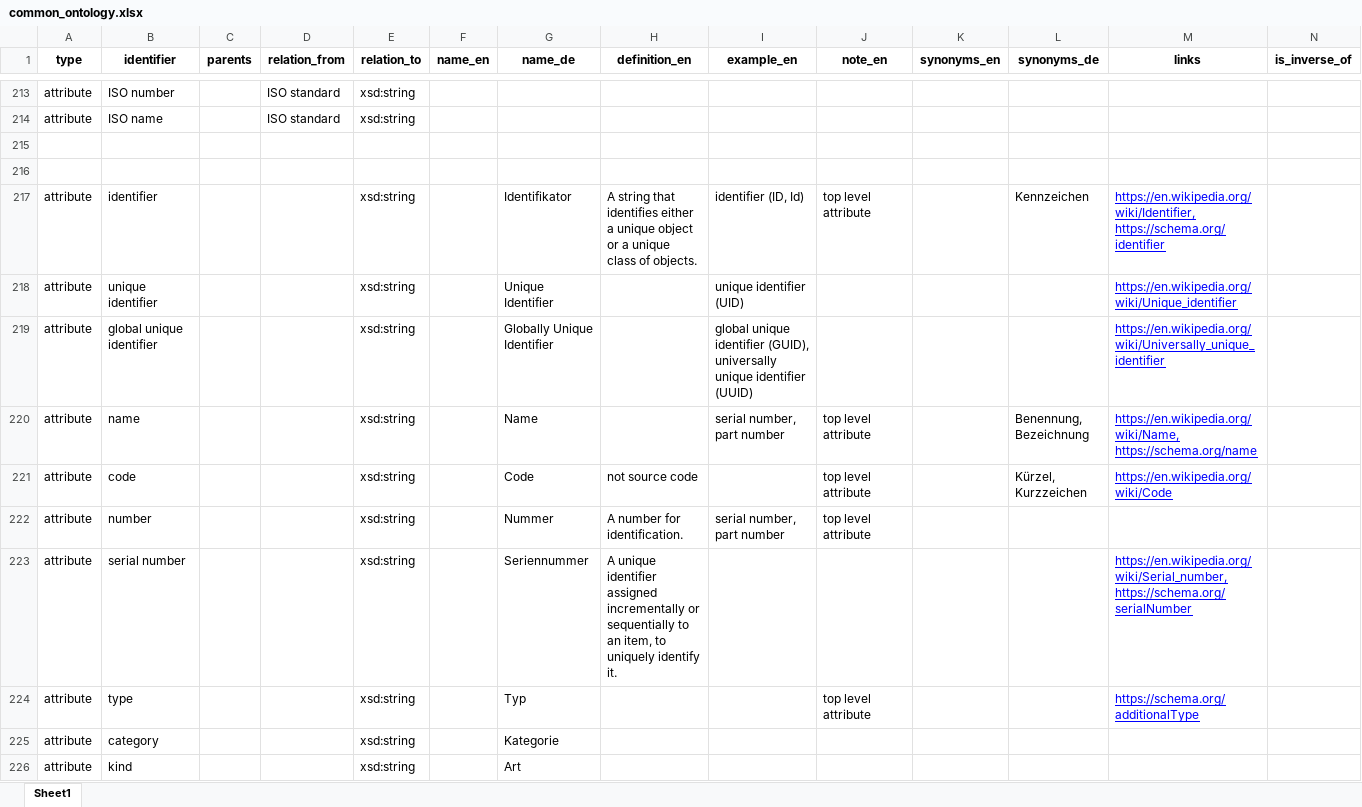
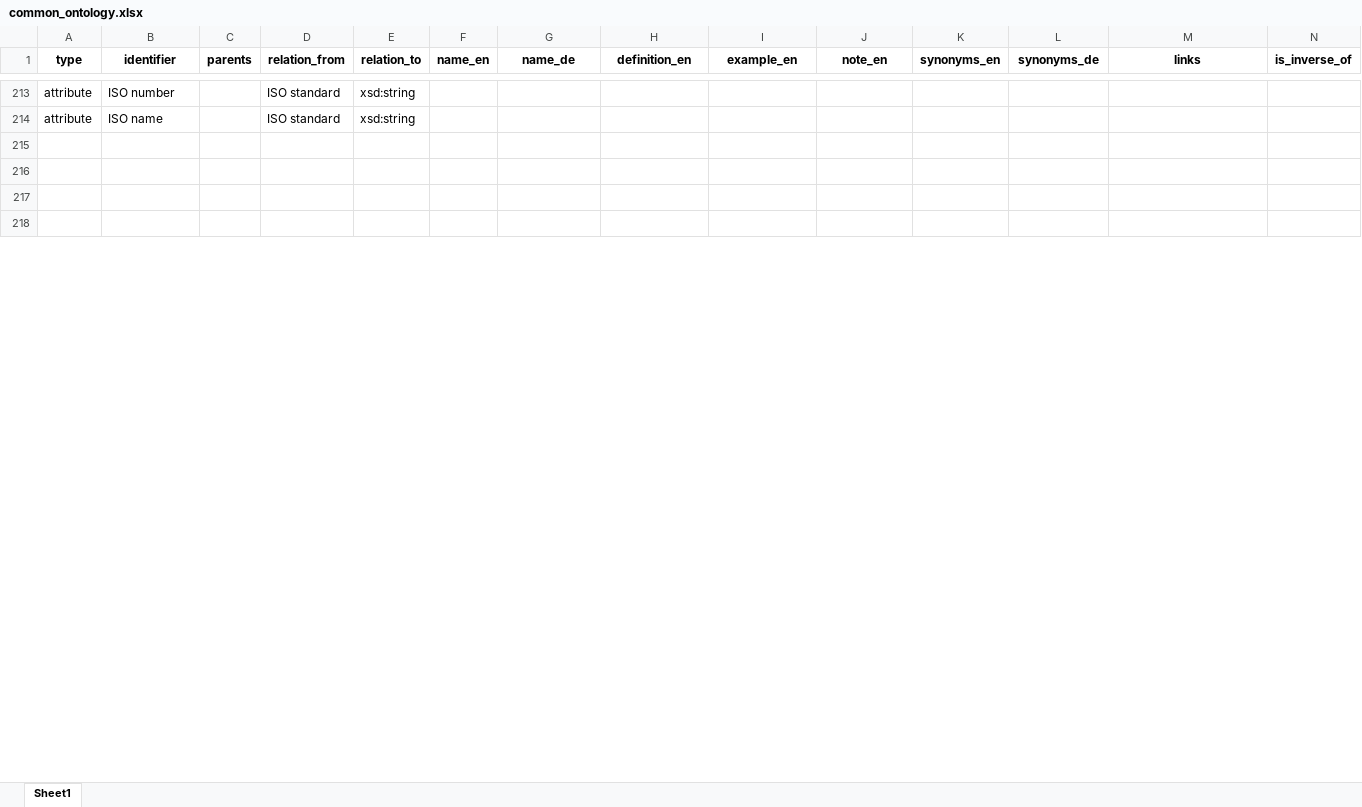
Before and after one commit to fnc-test/product-knowledge, an Excel workbook: ontology/ontology_tables/common_ontology.xlsx, sheet Sheet1, drawn as a sheet; only a part is shown, gaps mark what is left out; the shorter side is filled out with more unchanged rows; values as stored, in another font and other column widths than the file's, no borders; conditional formats not drawn; removed rows and columns are numbered as before the commit, all else as after; rows hold the shown columns only; the diff covers the shown part only; the diff names each change by its address in the sheet, - before the commit and + after, or states it on an @@ line.

Commit message:
Added feature for adding new attributes in tables directly.

```diff
--- a/ontology/ontology_tables/common_ontology.xlsx (sheet Sheet1)
+++ b/ontology/ontology_tables/common_ontology.xlsx (sheet Sheet1)
-row 217: attribute | identifier |  |  | xsd:string |  | Identifikator | A string that identifies either a unique object or a unique class of objects. | identifier (ID, Id) | top level attribute |  | Kennzeichen | https://en.wikipedia.org/wiki/Identifier, https://schema.org/identifier
-row 218: attribute | unique identifier |  |  | xsd:string |  | Unique Identifier |  | unique identifier (UID) |  |  |  | https://en.wikipedia.org/wiki/Unique_identifier
-row 219: attribute | global unique identifier |  |  | xsd:string |  | Globally Unique Identifier |  | global unique identifier (GUID), universally unique identifier (UUID) |  |  |  | https://en.wikipedia.org/wiki/Universally_unique_identifier
-row 220: attribute | name |  |  | xsd:string |  | Name |  | serial number, part number | top level attribute |  | Benennung, Bezeichnung | https://en.wikipedia.org/wiki/Name, https://schema.org/name
-row 221: attribute | code |  |  | xsd:string |  | Code | not source code |  | top level attribute |  | Kürzel, Kurzzeichen | https://en.wikipedia.org/wiki/Code
-row 222: attribute | number |  |  | xsd:string |  | Nummer | A number for identification. | serial number, part number | top level attribute
-row 223: attribute | serial number |  |  | xsd:string |  | Seriennummer | A unique identifier assigned incrementally or sequentially to an item, to uniquely identify it. |  |  |  |  | https://en.wikipedia.org/wiki/Serial_number, https://schema.org/serialNumber
-row 224: attribute | type |  |  | xsd:string |  | Typ |  |  | top level attribute |  |  | https://schema.org/additionalType
-row 225: attribute | category |  |  | xsd:string |  | Kategorie
-row 226: attribute | kind |  |  | xsd:string |  | Art
```
Also changed, not shown: 33 added rows, 23 removed rows and 166 edited cells elsewhere in this sheet, 29 other files.
